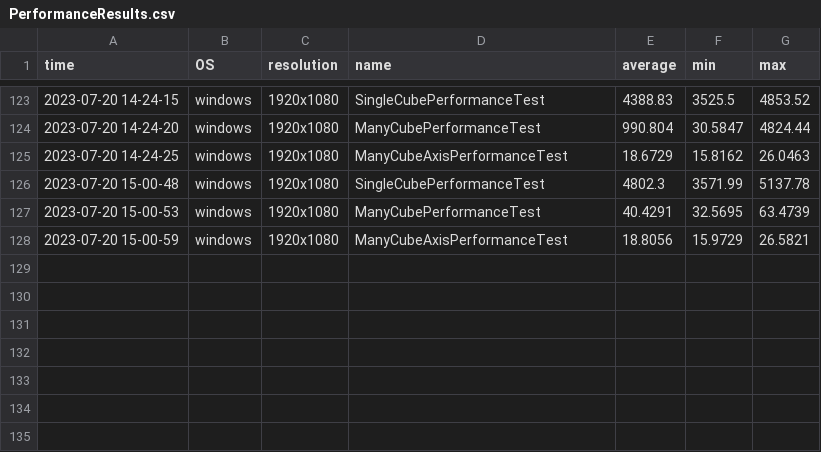
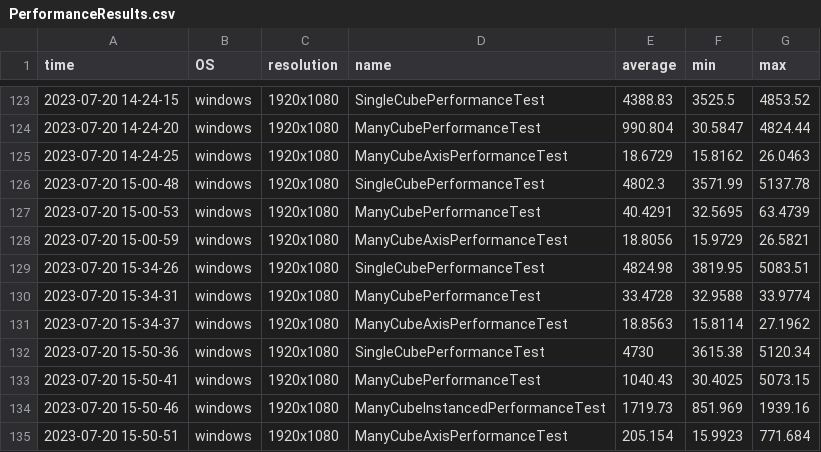
Before and after one commit to bezdev/pomelo, a CSV file: desktop/PerformanceResults.csv, drawn as a sheet; only a part is shown, gaps mark what is left out.

Commit message:
Finish instanced rendering

```diff
--- a/desktop/PerformanceResults.csv
+++ b/desktop/PerformanceResults.csv
@@ -128 +128,8 @@ time,OS,resolution,name,average,min,max
 2023-07-20 15-00-59,windows,1920x1080,ManyCubeAxisPerformanceTest,18.8056,15.9729,26.5821
+2023-07-20 15-34-26,windows,1920x1080,SingleCubePerformanceTest,4824.98,3819.95,5083.51
+2023-07-20 15-34-31,windows,1920x1080,ManyCubePerformanceTest,33.4728,32.9588,33.9774
+2023-07-20 15-34-37,windows,1920x1080,ManyCubeAxisPerformanceTest,18.8563,15.8114,27.1962
+2023-07-20 15-50-36,windows,1920x1080,SingleCubePerformanceTest,4730,3615.38,5120.34
+2023-07-20 15-50-41,windows,1920x1080,ManyCubePerformanceTest,1040.43,30.4025,5073.15
+2023-07-20 15-50-46,windows,1920x1080,ManyCubeInstancedPerformanceTest,1719.73,851.969,1939.16
+2023-07-20 15-50-51,windows,1920x1080,ManyCubeAxisPerformanceTest,205.154,15.9923,771.684
```
Also changed, not shown: 5 other files.
